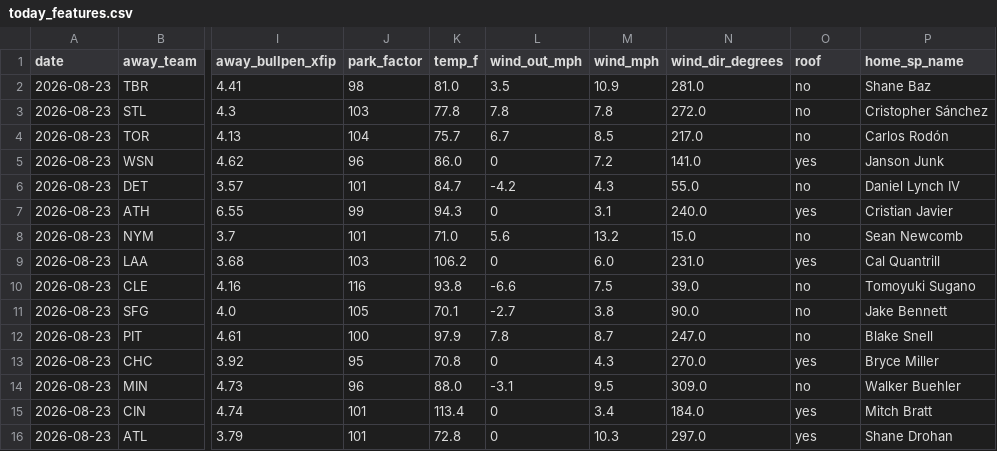
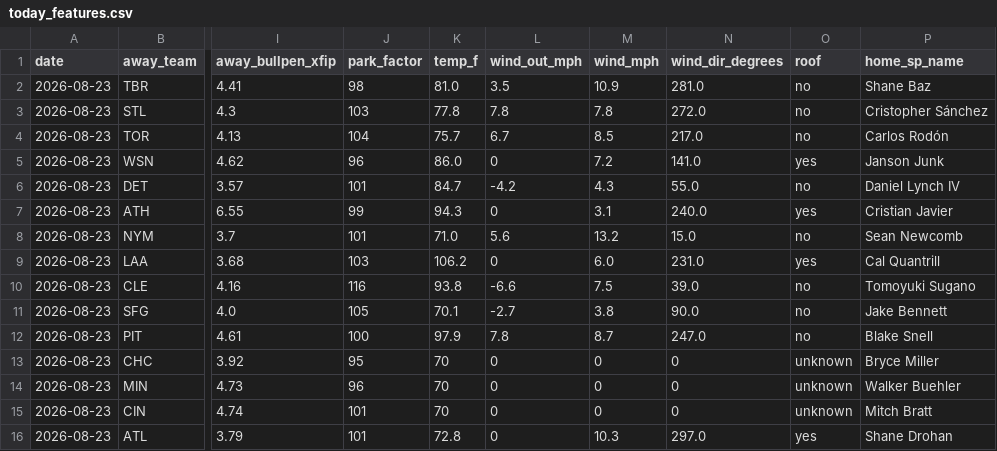
Before and after one commit to Jackstein0/atsrecipts-live-model, a CSV file: atsrecipts-upload-ready/data/processed/today_features.csv, drawn as a sheet; only a part is shown, gaps mark what is left out; the diff names each change by its address in the sheet, - before the commit and + after, or states it on an @@ line.

```diff
--- a/atsrecipts-upload-ready/data/processed/today_features.csv
+++ b/atsrecipts-upload-ready/data/processed/today_features.csv
-K13 (temp_f): 70.8
+K13 (temp_f): 70
-M13 (wind_mph): 4.3
+M13 (wind_mph): 0
-N13 (wind_dir_degrees): 270.0
+N13 (wind_dir_degrees): 0
-O13 (roof): yes
+O13 (roof): unknown
-K14 (temp_f): 88.0
+K14 (temp_f): 70
-L14 (wind_out_mph): -3.1
+L14 (wind_out_mph): 0
-M14 (wind_mph): 9.5
+M14 (wind_mph): 0
-N14 (wind_dir_degrees): 309.0
+N14 (wind_dir_degrees): 0
-O14 (roof): no
+O14 (roof): unknown
-K15 (temp_f): 113.4
+K15 (temp_f): 70
-M15 (wind_mph): 3.4
+M15 (wind_mph): 0
-N15 (wind_dir_degrees): 184.0
+N15 (wind_dir_degrees): 0
-O15 (roof): yes
+O15 (roof): unknown
```
Also changed, not shown: atsrecipts-upload-ready/data/processed/pick_tracker.csv, atsrecipts-upload-ready/data/processed/today_board.csv, 11 other files.
